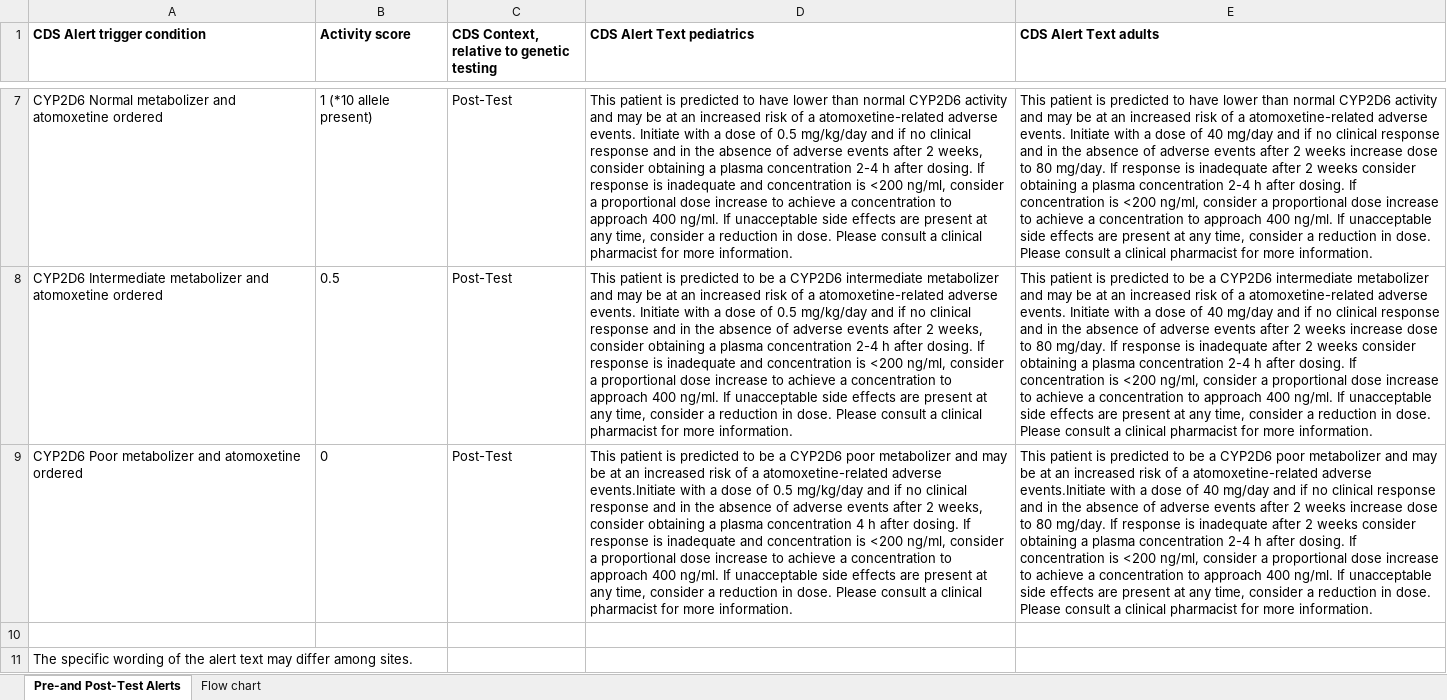
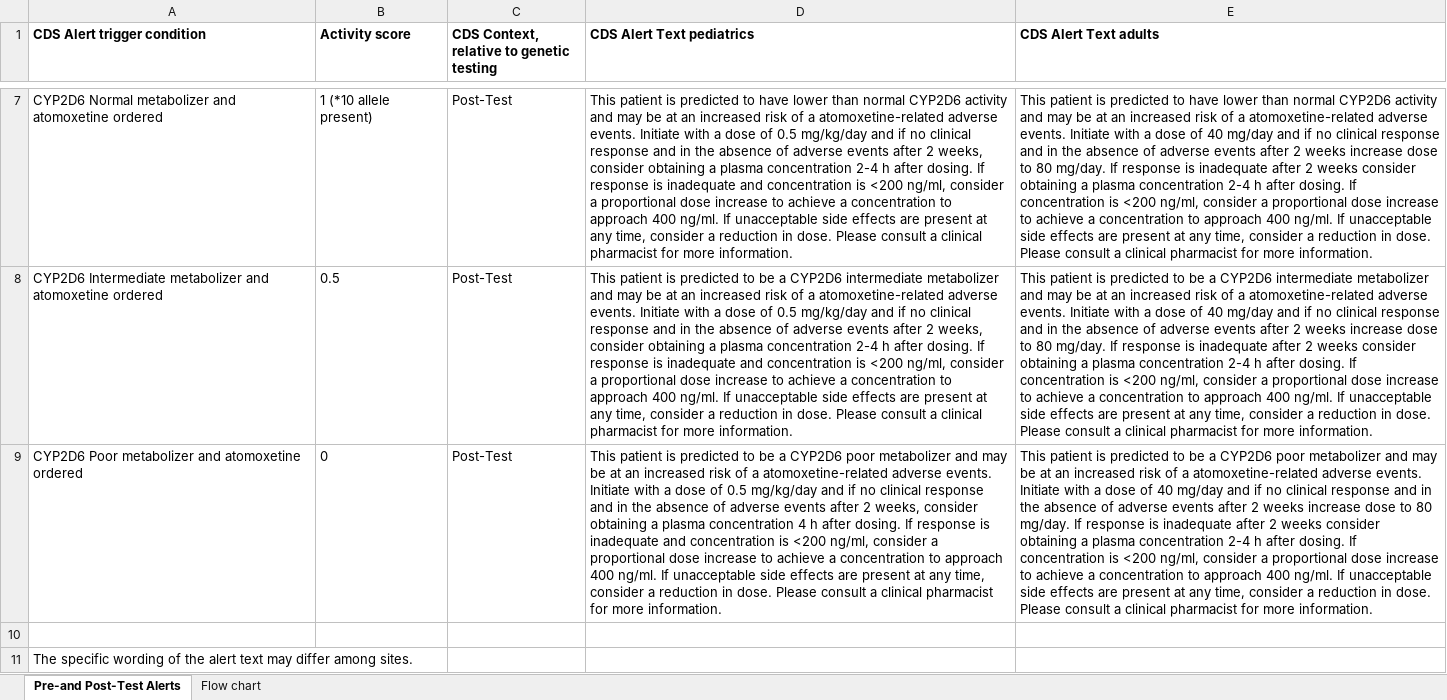
Before and after one commit to cpicpgx/cpic-guidelines, an Excel workbook: atomoxetine/atomoxetine_Pre_and_Post_Test_Alerts_and_Flow_Chart.xlsx, sheet Pre-and Post-Test Alerts, drawn as a sheet; only a part is shown, gaps mark what is left out; values as stored, in another font and other column widths than the file's, no borders; the diff names each change by its address in the sheet, - before the commit and + after, or states it on an @@ line.

Commit message:
Update atomoxetine_Pre_and_Post_Test_Alerts_and_Flow_Chart.xlsx

```diff
--- a/atomoxetine/atomoxetine_Pre_and_Post_Test_Alerts_and_Flow_Chart.xlsx (sheet Pre-and Post-Test Alerts)
+++ b/atomoxetine/atomoxetine_Pre_and_Post_Test_Alerts_and_Flow_Chart.xlsx (sheet Pre-and Post-Test Alerts)
-D9 (CDS Alert Text pediatrics): …atomoxetine-related adverse events.Initiate with a…
+D9 (CDS Alert Text pediatrics): …atomoxetine-related adverse events. Initiate with a…
-E9 (CDS Alert Text adults): …atomoxetine-related adverse events.Initiate with a…
+E9 (CDS Alert Text adults): …atomoxetine-related adverse events. Initiate with a…
```
